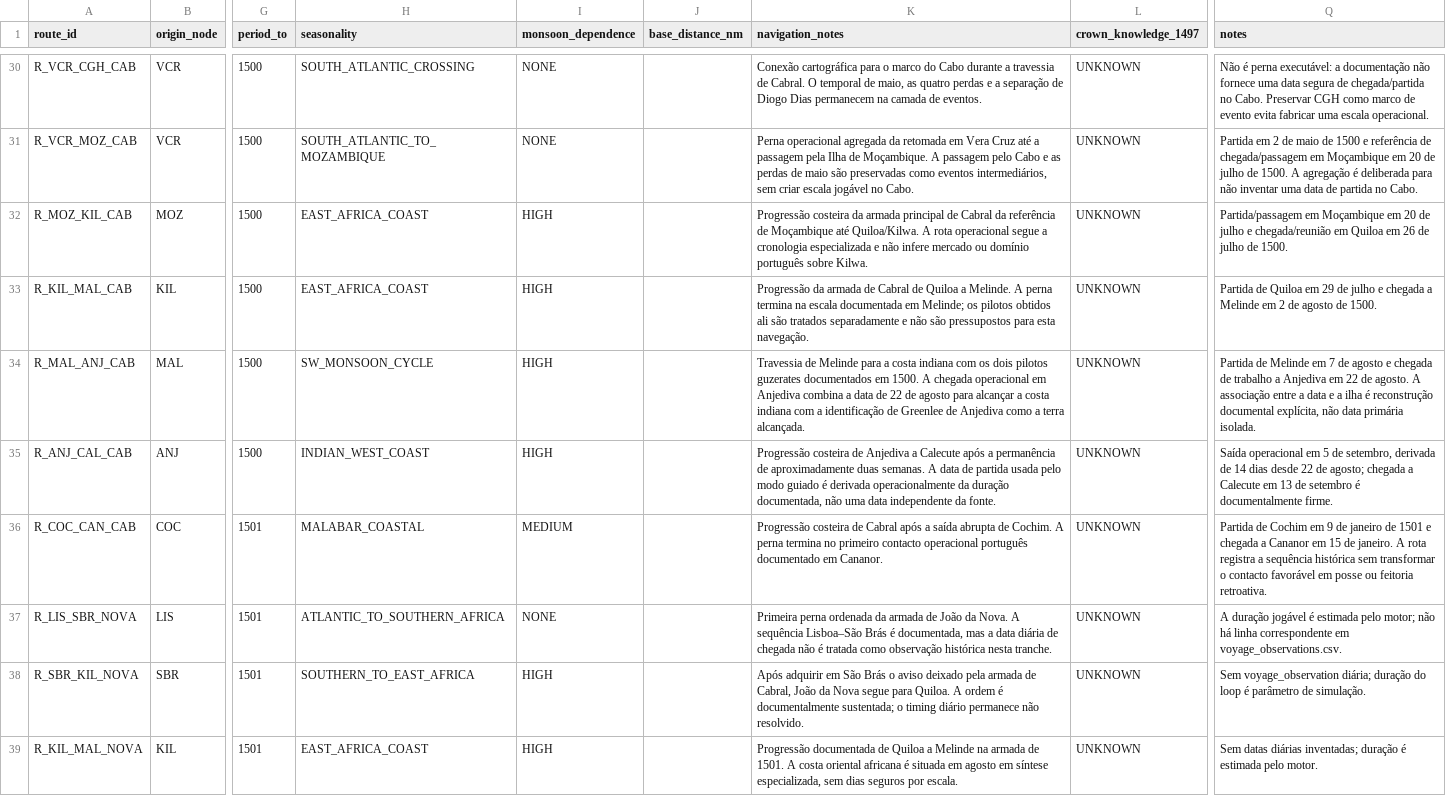
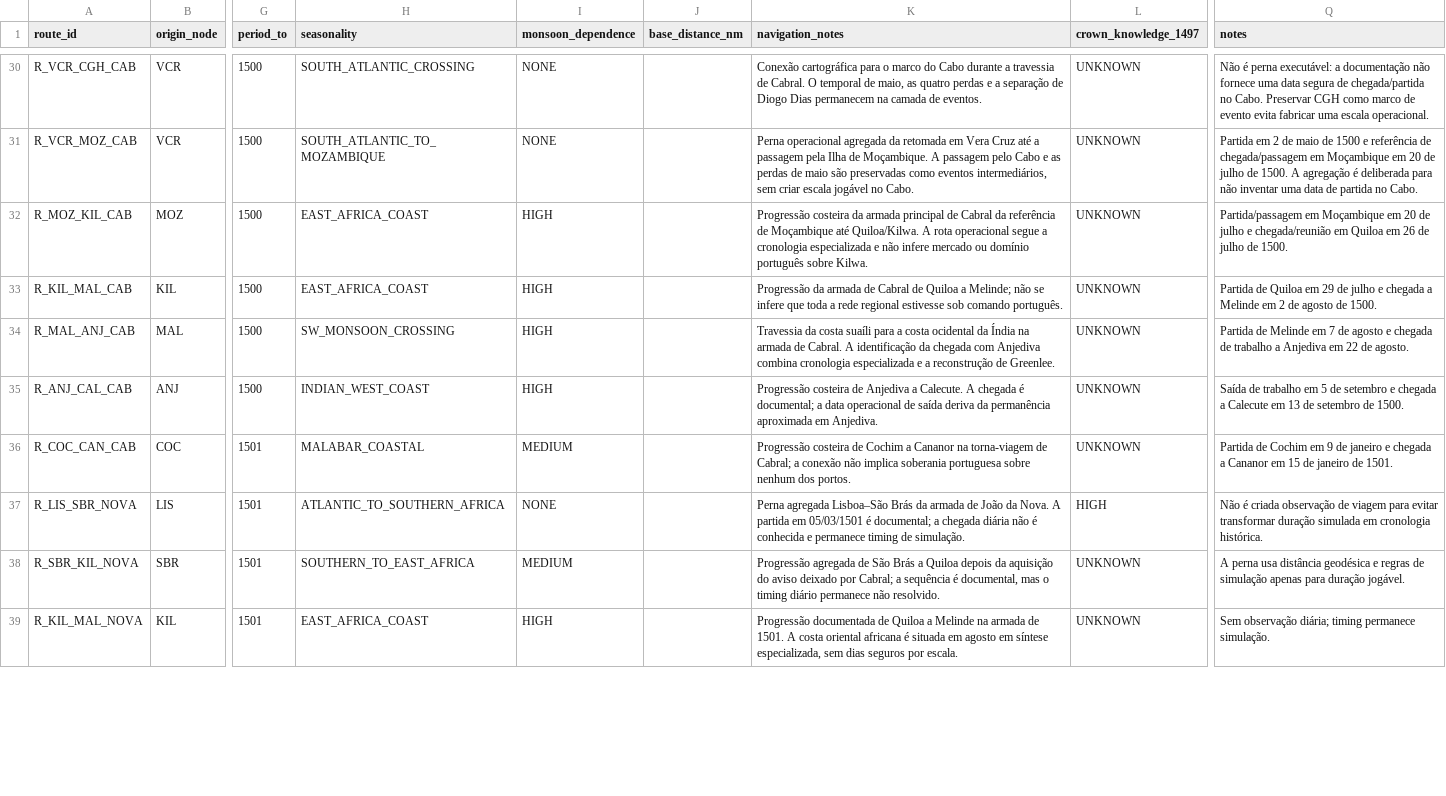
Before and after one commit to hilaliskandar/quintoimperio, a CSV file: data/routes.csv, drawn as a sheet; only a part is shown, gaps mark what is left out; the diff covers the shown part only; the diff names each change by its address in the sheet, - before the commit and + after, or states it on an @@ line.

Commit message:
data: preparar rotas minimas Gama 1502

```diff
--- a/data/routes.csv
+++ b/data/routes.csv
-K33 (navigation_notes): …Quiloa a Melinde. A perna termina na escala documentada em Melinde; os pilotos obtidos ali são tratados separadamente e não são pressupostos para esta navegação.
+K33 (navigation_notes): …Quiloa a Melinde; não se infere que toda a rede regional estivesse sob comando português.
-H34 (seasonality): SW_MONSOON_CYCLE
+H34 (seasonality): SW_MONSOON_CROSSING
-K34 (navigation_notes): Travessia de Melinde para a costa indiana com os dois pilotos guzerates documentados em 1500. A chegada operacional em Anjediva combina a data de 22 de agosto para alcançar a costa indiana com a identificação de Greenlee de Anjediva como a terra alcançada.
+K34 (navigation_notes): Travessia da costa suaíli para a costa ocidental da Índia na armada de Cabral. A identificação da chegada com Anjediva combina cronologia especializada e a reconstrução de Greenlee.
-Q34 (notes): …de agosto. A associação entre a data e a ilha é reconstrução documental explícita, não data primária isolada.
+Q34 (notes): …de agosto.
-K35 (navigation_notes): …Anjediva a Calecute após a permanência de aproximadamente duas semanas. A data de partida usada pelo modo guiado é derivada operacionalmente da duração documentada, não uma data independente da fonte.
+K35 (navigation_notes): …Anjediva a Calecute. A chegada é documental; a data operacional de saída deriva da permanência aproximada em Anjediva.
-Q35 (notes): Saída operacional em 5 de setembro, derivada de 14 dias desde 22 de agosto; chegada a Calecute em 13 de setembro é documentalmente firme.
+Q35 (notes): Saída de trabalho em 5 de setembro e chegada a Calecute em 13 de setembro de 1500.
-K36 (navigation_notes): …costeira de Cabral após a saída abrupta de Cochim. A perna termina no primeiro contacto operacional português documentado em Cananor.
+K36 (navigation_notes): …costeira de Cochim a Cananor na torna-viagem de Cabral; a conexão não implica soberania portuguesa sobre nenhum dos portos.
-Q36 (notes): …de janeiro de 1501 e chegada a Cananor em 15 de janeiro. A rota registra a sequência histórica sem transformar o contacto favorável em posse ou feitoria retroativa.
+Q36 (notes): …de janeiro e chegada a Cananor em 15 de janeiro de 1501.
-K37 (navigation_notes): Primeira perna ordenada da armada de João da Nova. A sequência Lisboa–São Brás é documentada, mas a data diária de chegada não é tratada como observação histórica nesta tranche.
+K37 (navigation_notes): Perna agregada Lisboa–São Brás da armada de João da Nova. A partida em 05/03/1501 é documental; a chegada diária não é conhecida e permanece timing de simulação.
-L37 (crown_knowledge_1497): UNKNOWN
+L37 (crown_knowledge_1497): HIGH
-Q37 (notes): A duração jogável é estimada pelo motor; não há linha correspondente em voyage_observations.csv.
+Q37 (notes): Não é criada observação de viagem para evitar transformar duração simulada em cronologia histórica.
-I38 (monsoon_dependence): HIGH
+I38 (monsoon_dependence): MEDIUM
-K38 (navigation_notes): Após adquirir em São Brás o aviso deixado pela armada de Cabral, João da Nova segue para Quiloa. A ordem é documentalmente sustentada; o timing…
+K38 (navigation_notes): Progressão agregada de São Brás a Quiloa depois da aquisição do aviso deixado por Cabral; a sequência é documental, mas o timing…
-Q38 (notes): Sem voyage_observation diária; duração do loop é parâmetro de simulação.
+Q38 (notes): A perna usa distância geodésica e regras de simulação apenas para duração jogável.
-Q39 (notes): Sem datas diárias inventadas; duração é estimada pelo motor.
+Q39 (notes): Sem observação diária; timing permanece simulação.
```
Also changed, not shown: 2 added rows and 11 edited cells elsewhere in this file.
